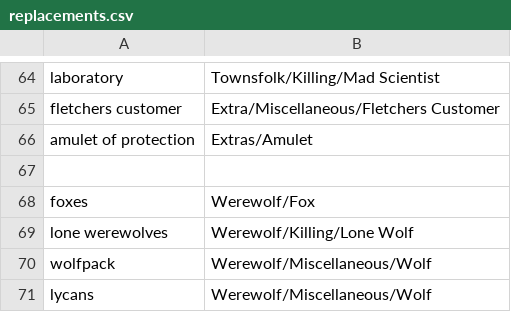
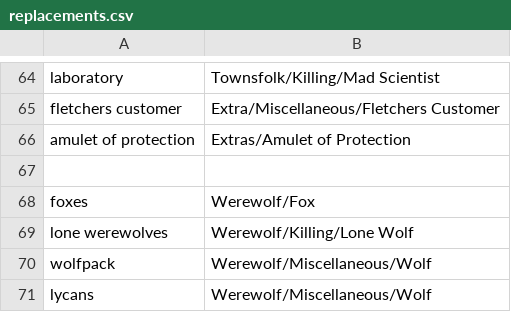
Before and after one commit to WerewolvesRevamped/Werewolves-Icons, a CSV file: replacements.csv, drawn as a sheet; only a part is shown, gaps mark what is left out.

Commit message:
rename amulet
this needs to have the role name so it can be found by werewolves.me

```diff
--- a/replacements.csv
+++ b/replacements.csv
@@ -65,3 +65,3 @@ laboratory,Townsfolk/Killing/Mad Scientist
 fletchers customer,Extra/Miscellaneous/Fletchers Customer
-amulet of protection,Extras/Amulet
+amulet of protection,Extras/Amulet of Protection
 
```
Also changed, not shown: 1 other file.
